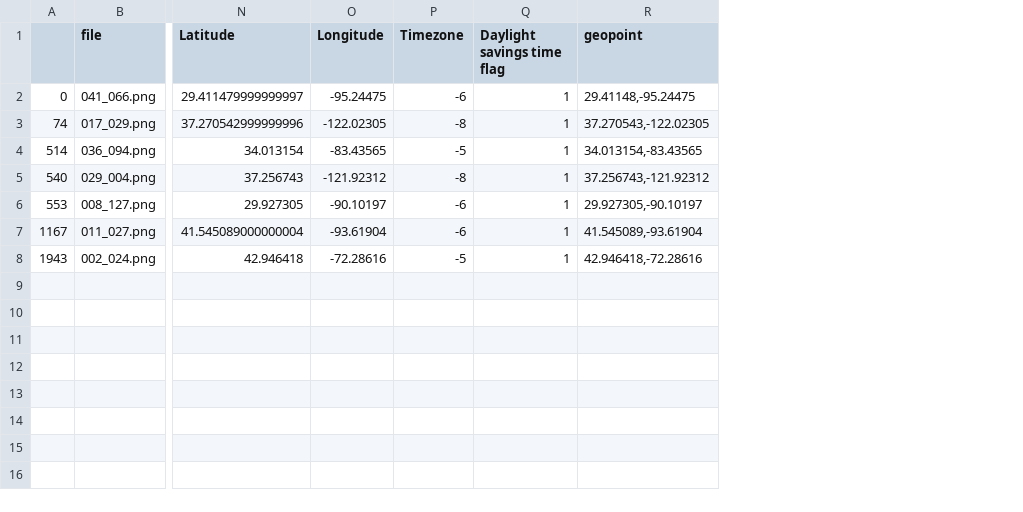
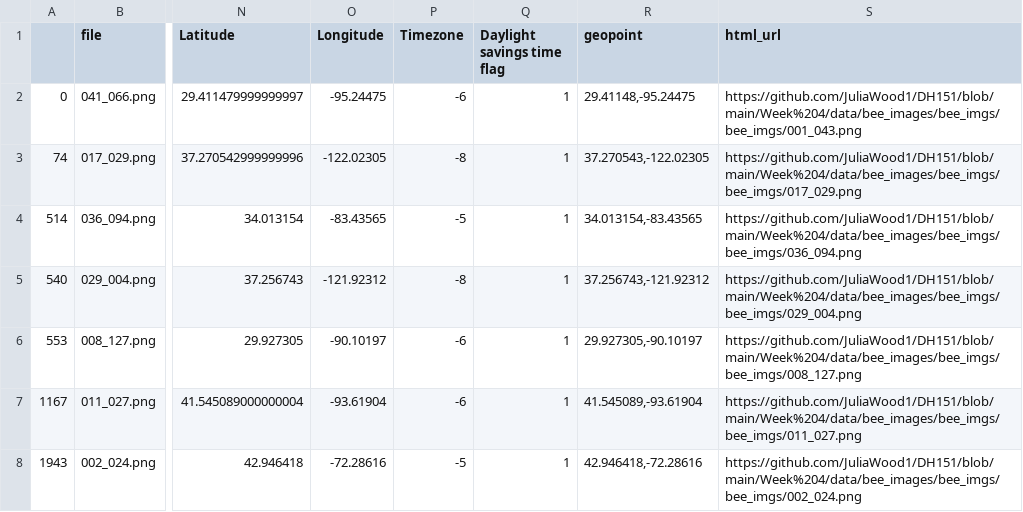
Before and after one commit to JuliaWood1/DH151, a CSV file: Week 4/bee_full.csv, drawn as a sheet; only a part is shown, gaps mark what is left out; the diff names each change by its address in the sheet, - before the commit and + after, or states it on an @@ line.

Commit message:
week 4 maproom

```diff
--- a/Week 4/bee_full.csv
+++ b/Week 4/bee_full.csv
+column S (html_url), rows 2-8: https://github.com/JuliaWood1/DH151/blob/main/Week%204/data/bee_images/bee_imgs/bee_imgs/001_043.png | https://github.com/JuliaWood1/DH151/blob/main/Week%204/data/bee_images/bee_imgs/bee_imgs/017_029.png | https://github.com/JuliaWood1/DH151/blob/main/Week%204/data/bee_images/bee_imgs/bee_imgs/036_094.png | https://github.com/JuliaWood1/DH151/blob/main/Week%204/data/bee_images/bee_imgs/bee_imgs/029_004.png | https://github.com/JuliaWood1/DH151/blob/main/Week%204/data/bee_images/bee_imgs/bee_imgs/008_127.png | https://github.com/JuliaWood1/DH151/blob/main/Week%204/data/bee_images/bee_imgs/bee_imgs/011_027.png | https://github.com/JuliaWood1/DH151/blob/main/Week%204/data/bee_images/bee_imgs/bee_imgs/002_024.png
```
Also changed, not shown: 2 other files.
